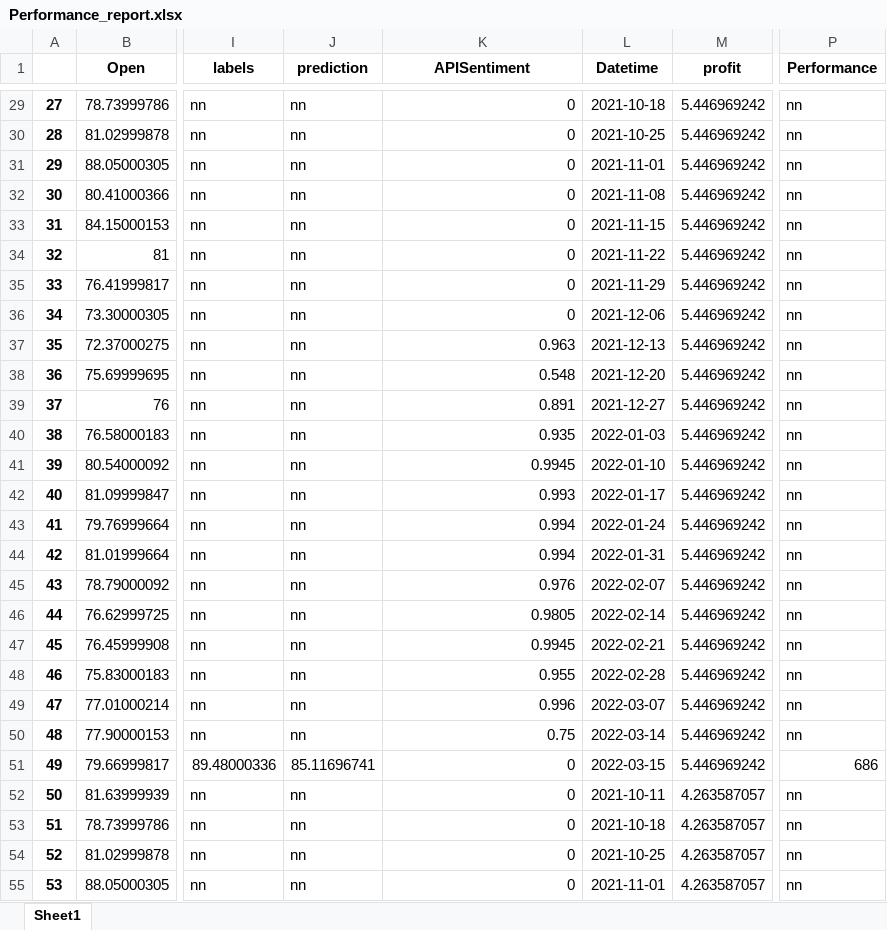
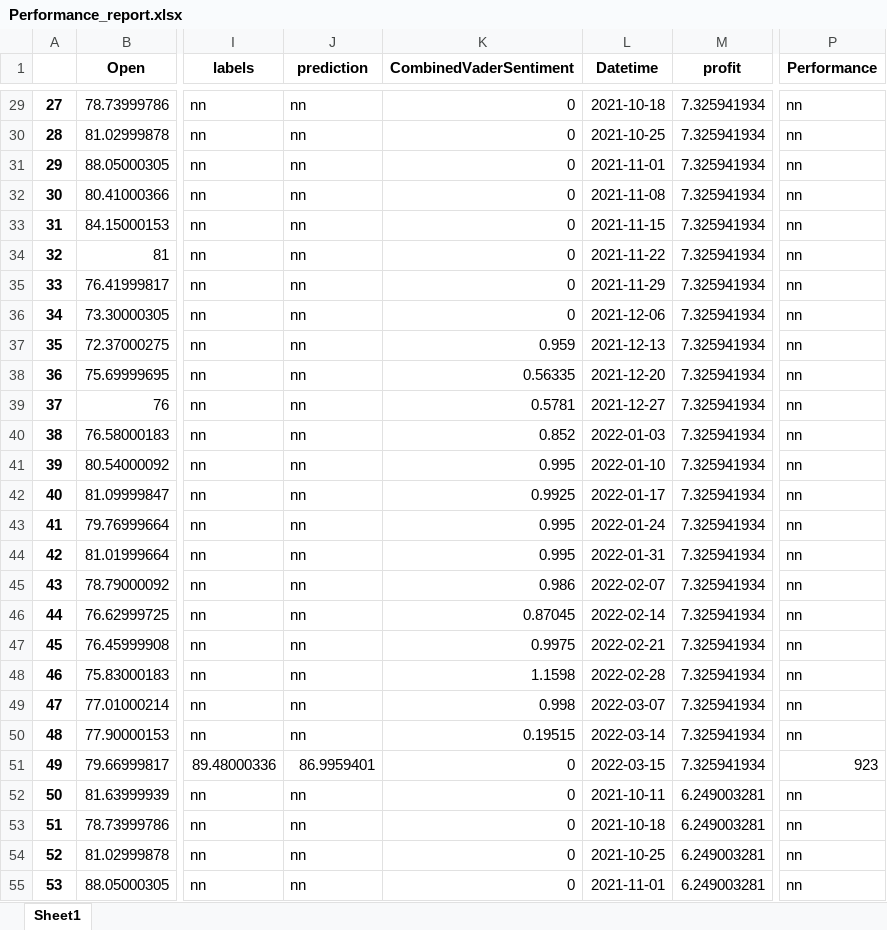
Before and after one commit to webclinic017/StockPricePredictor-eod, an Excel workbook: Excel reports/Performance_report.xlsx, sheet Sheet1, drawn as a sheet; only a part is shown, gaps mark what is left out; values as stored, in another font and other column widths than the file's, no borders; the diff covers the shown part only; the diff names each change by its address in the sheet, - before the commit and + after, or states it on an @@ line.

Commit message:
added twitter sentiment analysis

```diff
--- a/Excel reports/Performance_report.xlsx (sheet Sheet1)
+++ b/Excel reports/Performance_report.xlsx (sheet Sheet1)
-K1: APISentiment
+K1: CombinedVaderSentiment
-M29:M51 (profit): 5.446969242
+M29:M51 (profit): 7.325941934
-K37 (CombinedVaderSentiment): 0.963
+K37 (CombinedVaderSentiment): 0.959
-K38 (CombinedVaderSentiment): 0.548
+K38 (CombinedVaderSentiment): 0.56335
-K39 (CombinedVaderSentiment): 0.891
+K39 (CombinedVaderSentiment): 0.5781
-K40 (CombinedVaderSentiment): 0.935
+K40 (CombinedVaderSentiment): 0.852
-K41 (CombinedVaderSentiment): 0.9945
+K41 (CombinedVaderSentiment): 0.995
-K42 (CombinedVaderSentiment): 0.993
+K42 (CombinedVaderSentiment): 0.9925
-K43:K44 (CombinedVaderSentiment): 0.994
+K43:K44 (CombinedVaderSentiment): 0.995
-K45 (CombinedVaderSentiment): 0.976
+K45 (CombinedVaderSentiment): 0.986
-K46 (CombinedVaderSentiment): 0.9805
+K46 (CombinedVaderSentiment): 0.87045
-K47 (CombinedVaderSentiment): 0.9945
+K47 (CombinedVaderSentiment): 0.9975
-K48 (CombinedVaderSentiment): 0.955
+K48 (CombinedVaderSentiment): 1.1598
-K49 (CombinedVaderSentiment): 0.996
+K49 (CombinedVaderSentiment): 0.998
-K50 (CombinedVaderSentiment): 0.75
+K50 (CombinedVaderSentiment): 0.19515
-J51 (prediction): 85.11696741
+J51 (prediction): 86.9959401
-P51 (Performance): 686
+P51 (Performance): 923
-M52:M55 (profit): 4.263587057
+M52:M55 (profit): 6.249003281
```
Also changed, not shown: 696 edited cells elsewhere in this sheet, Excel reports/adjusted_df_news.xlsx, Excel reports/mrk_windowed_dataset.xlsx, 12 other files.
